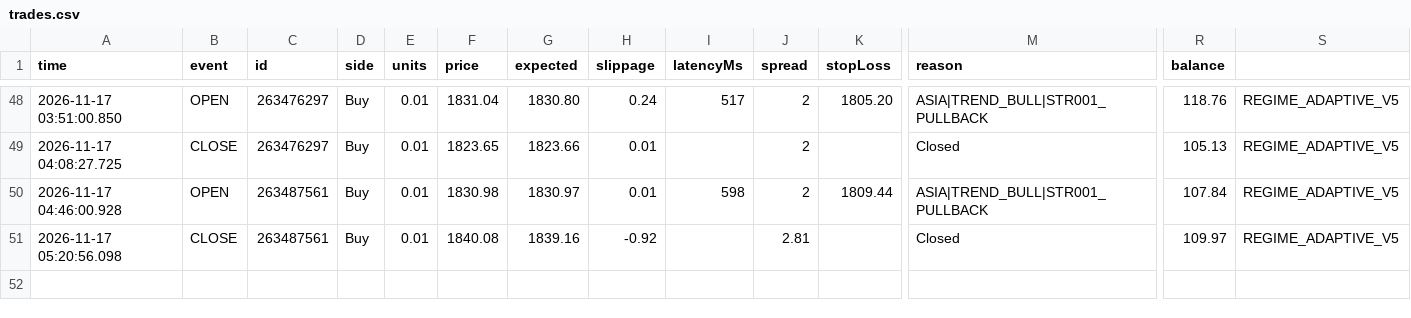
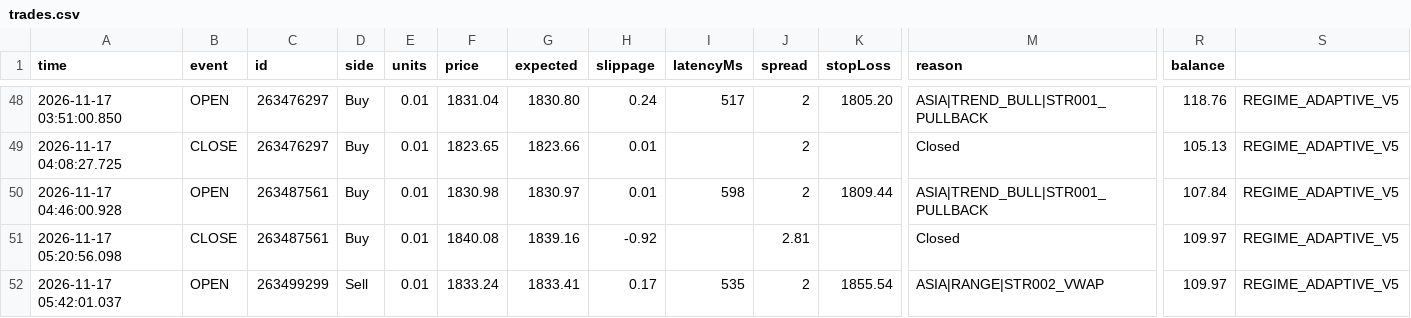
Before and after one commit to piyavutkkl-ch/tgrockza55-ai-cbot-backtest-lab, a CSV file: data/live/ETHUSD/trades.csv, drawn as a sheet; only a part is shown, gaps mark what is left out; rows hold the shown columns only; the diff names each change by its address in the sheet, - before the commit and + after, or states it on an @@ line.

```diff
--- a/data/live/ETHUSD/trades.csv
+++ b/data/live/ETHUSD/trades.csv
+row 52: 2026-11-17 05:42:01.037 | OPEN | 263499299 | Sell | 0.01 | 1833.24 | 1833.41 | 0.17 | 535 | 2 | 1855.54 | ASIA|RANGE|STR002_VWAP | 109.97 | REGIME_ADAPTIVE_V5
```
Also changed, not shown: data/live/BTCUSD/trades.csv, 15 other files.
